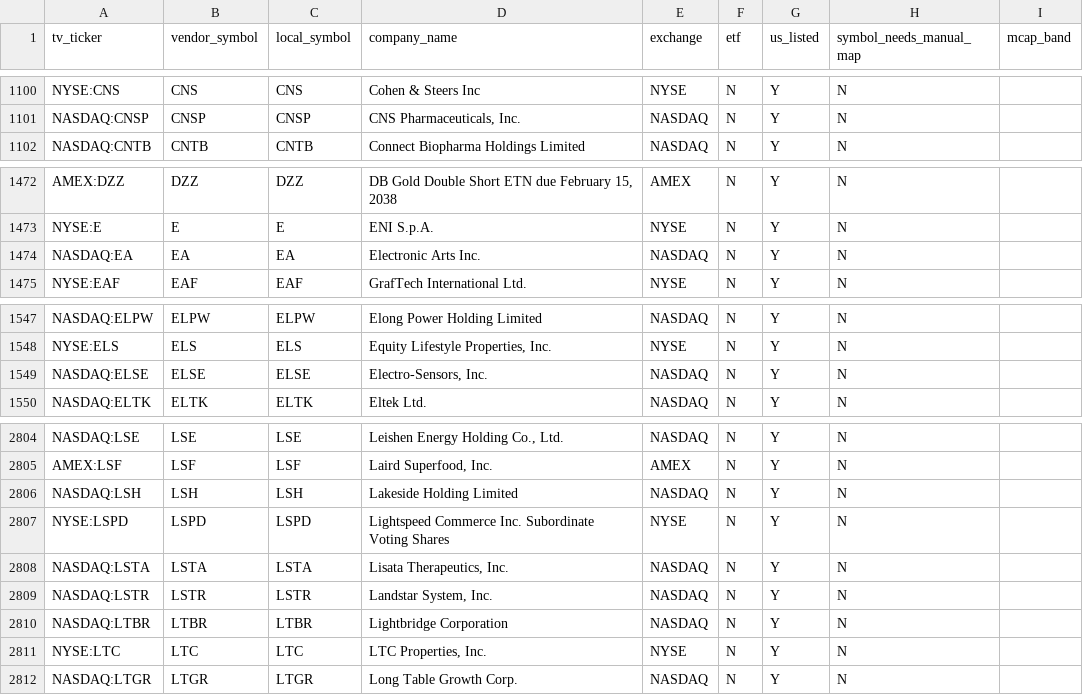
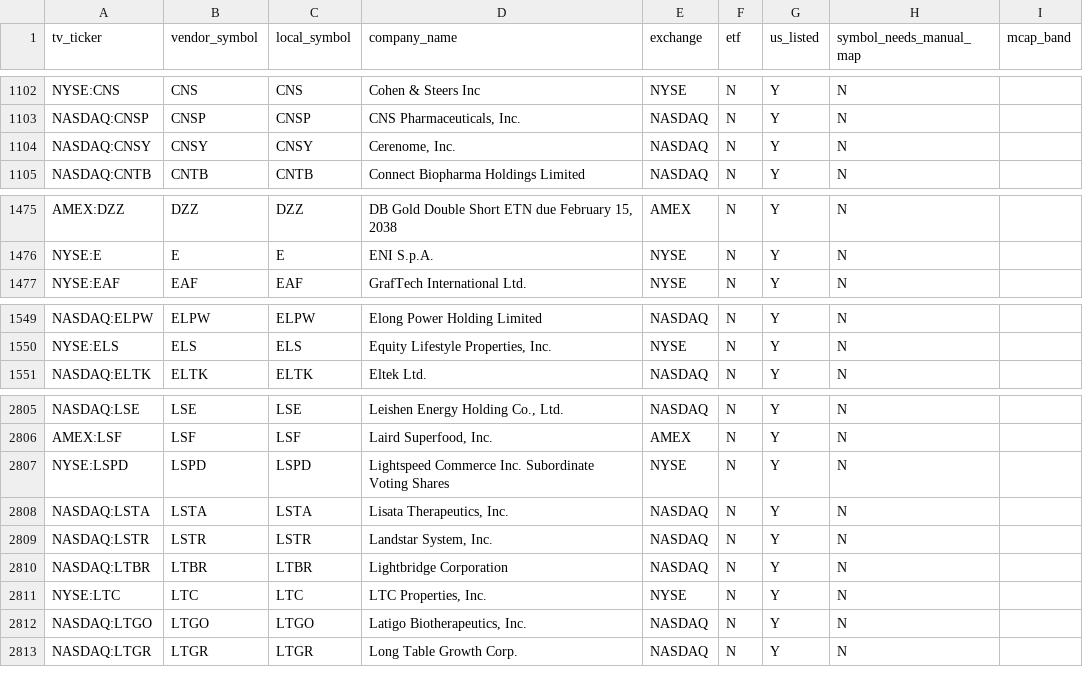
Before and after one commit to shashankrboppidi2/rsi-screener, a CSV file: data/us_universe.csv, drawn as a sheet; only a part is shown, gaps mark what is left out; removed rows and columns are numbered as before the commit, all else as after; the diff covers the shown part only; the diff names each change by its address in the sheet, - before the commit and + after, or states it on an @@ line.

```diff
--- a/data/us_universe.csv
+++ b/data/us_universe.csv
+row 1104: NASDAQ:CNSY | CNSY | CNSY | Cerenome, Inc. | NASDAQ | N | Y | N
-row 1474: NASDAQ:EA | EA | EA | Electronic Arts Inc. | NASDAQ | N | Y | N
-row 1549: NASDAQ:ELSE | ELSE | ELSE | Electro-Sensors, Inc. | NASDAQ | N | Y | N
-row 2806: NASDAQ:LSH | LSH | LSH | Lakeside Holding Limited | NASDAQ | N | Y | N
+row 2812: NASDAQ:LTGO | LTGO | LTGO | Latigo Biotherapeutics, Inc. | NASDAQ | N | Y | N
```
Also changed, not shown: 11 added rows, 8 removed rows and 4 edited cells elsewhere in this file, output/decile_summary.csv, output/sector_by_decile.csv, 11 other files.
